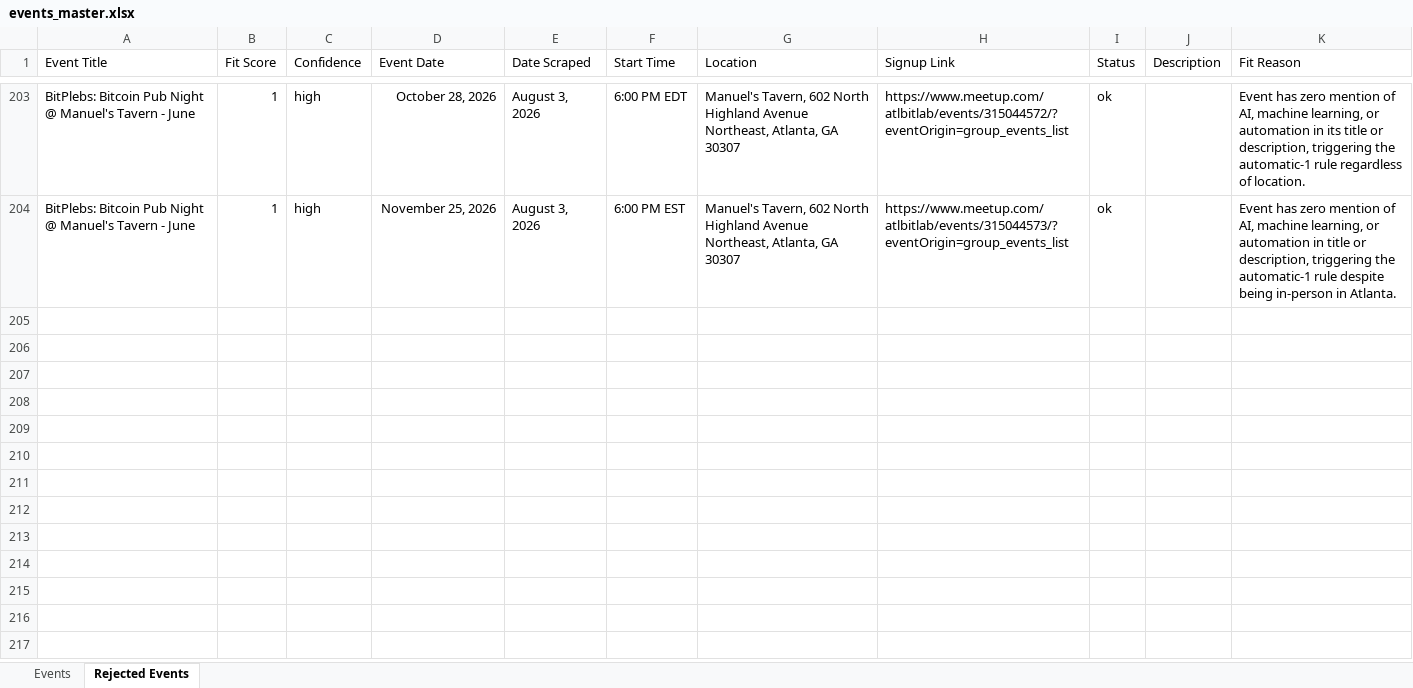
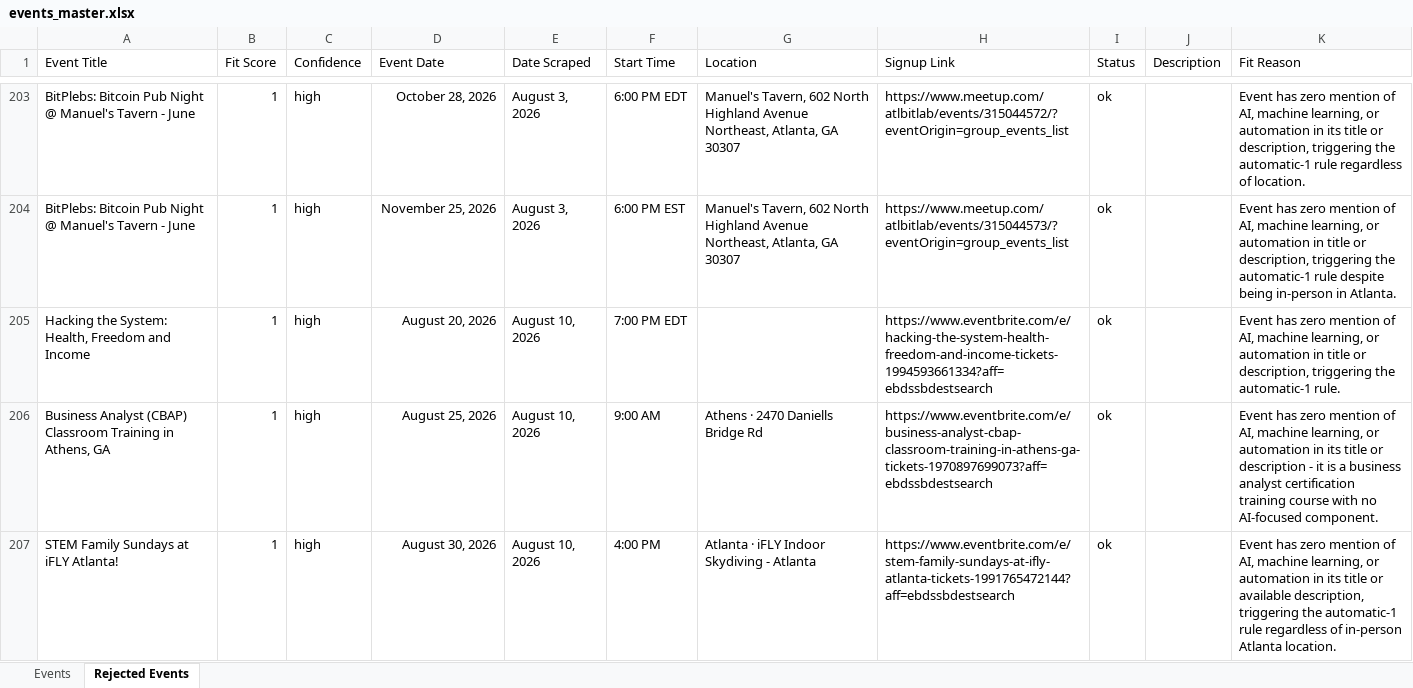
Before and after one commit to isaiah-dietrich/Event_Scraper, an Excel workbook: events_master.xlsx, sheet Rejected Events, drawn as a sheet; only a part is shown, gaps mark what is left out; values as stored, in another font and other column widths than the file's, no borders; table styles not drawn; the diff covers the shown part only; the diff names each change by its address in the sheet, - before the commit and + after, or states it on an @@ line.

```diff
--- a/events_master.xlsx (sheet Rejected Events)
+++ b/events_master.xlsx (sheet Rejected Events)
+row 205: Hacking the System: Health, Freedom and Income | 1 | high | August 20, 2026 | August 10, 2026 | 7:00 PM EDT |  | https://www.eventbrite.com/e/hacking-the-system-health-freedom-and-income-tickets-1994593661334?aff=ebdssbdestsearch | ok |  | Event has zero mention of AI, machine learning, or automation in title or description, triggering the automatic-1 rule.
+row 206: Business Analyst (CBAP) Classroom Training in Athens, GA | 1 | high | August 25, 2026 | August 10, 2026 | 9:00 AM | Athens · 2470 Daniells Bridge Rd | https://www.eventbrite.com/e/business-analyst-cbap-classroom-training-in-athens-ga-tickets-1970897699073?aff=ebdssbdestsearch | ok |  | Event has zero mention of AI, machine learning, or automation in its title or description - it is a business analyst certification training course with no AI-focused component.
+row 207: STEM Family Sundays at iFLY Atlanta! | 1 | high | August 30, 2026 | August 10, 2026 | 4:00 PM | Atlanta · iFLY Indoor Skydiving - Atlanta | https://www.eventbrite.com/e/stem-family-sundays-at-ifly-atlanta-tickets-1991765472144?aff=ebdssbdestsearch | ok |  | Event has zero mention of AI, machine learning, or automation in its title or available description, triggering the automatic-1 rule regardless of in-person Atlanta location.
```
Also changed, not shown: 8 added rows elsewhere in this sheet, sheet Events, 1 other file.
